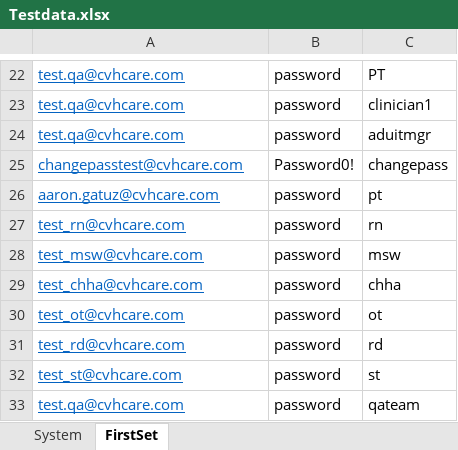
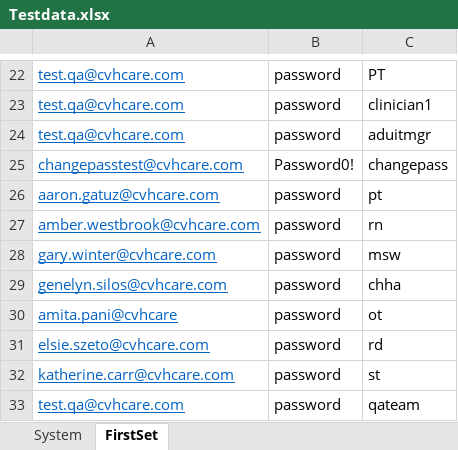
Before and after one commit to Ustingit/Automation, an Excel workbook: resources/Testdata.xlsx, sheet FirstSet, drawn as a sheet; only a part is shown, gaps mark what is left out; values as stored, in another font and other column widths than the file's, no borders; the diff names each change by its address in the sheet, - before the commit and + after, or states it on an @@ line.

```diff
--- a/resources/Testdata.xlsx (sheet FirstSet)
+++ b/resources/Testdata.xlsx (sheet FirstSet)
-A27: test_rn@cvhcare.com
+A27: amber.westbrook@cvhcare.com
-A28: test_msw@cvhcare.com
+A28: gary.winter@cvhcare.com
-A29: test_chha@cvhcare.com
+A29: genelyn.silos@cvhcare.com
-A30: test_ot@cvhcare.com
+A30: amita.pani@cvhcare
-A31: test_rd@cvhcare.com
+A31: elsie.szeto@cvhcare.com
-A32: test_st@cvhcare.com
+A32: katherine.carr@cvhcare.com
```
Also changed, not shown: resources/Clinician.xlsx, resources/scheduling.xlsx, 1 other file.
